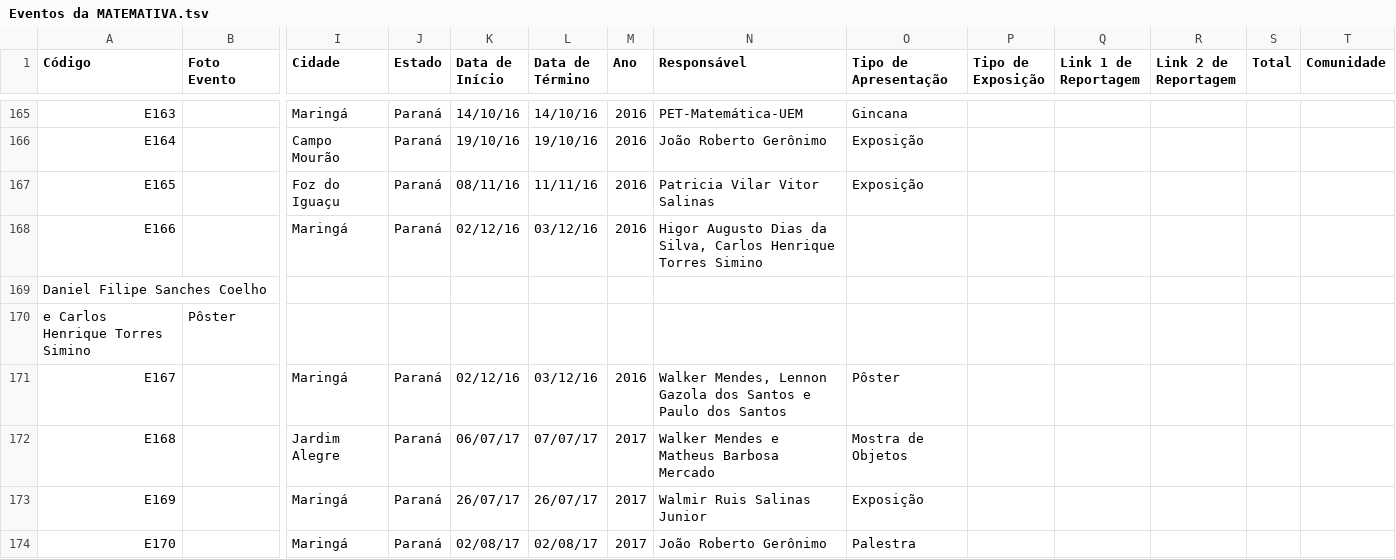
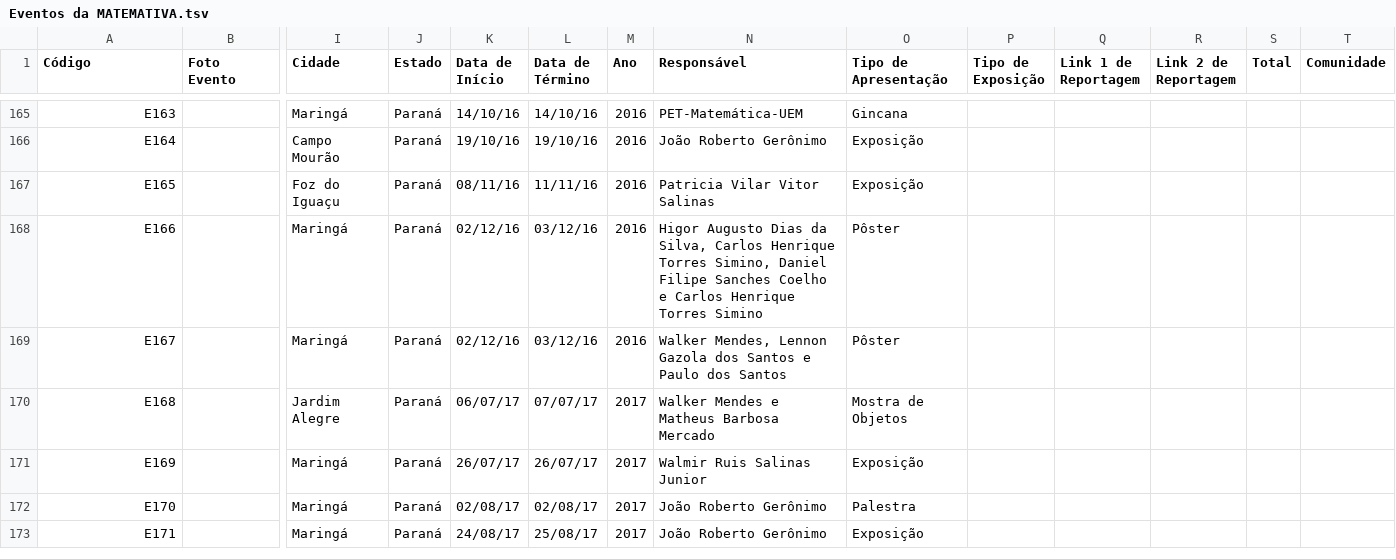
Before and after one commit to MATEMATIVA/matemativaUEM, a TSV file: Eventos da MATEMATIVA.tsv, drawn as a sheet; only a part is shown, gaps mark what is left out; the shorter side is filled out with more unchanged rows; rows hold the shown columns only; the diff names each change by its address in the sheet, - before the commit and + after, or states it on an @@ line.

```diff
--- a/Eventos da MATEMATIVA.tsv
+++ b/Eventos da MATEMATIVA.tsv
-N168 (Responsável): …Henrique Torres Simino
+N168 (Responsável): …Henrique Torres Simino, Daniel Filipe Sanches Coelho e Carlos Henrique Torres Simino
-O168 (Tipo de Apresentação): (empty)
+O168 (Tipo de Apresentação): Pôster
-row 169: Daniel Filipe Sanches Coelho
-row 170: e Carlos Henrique Torres Simino | Pôster
```
Also changed, not shown: 9 other files.
